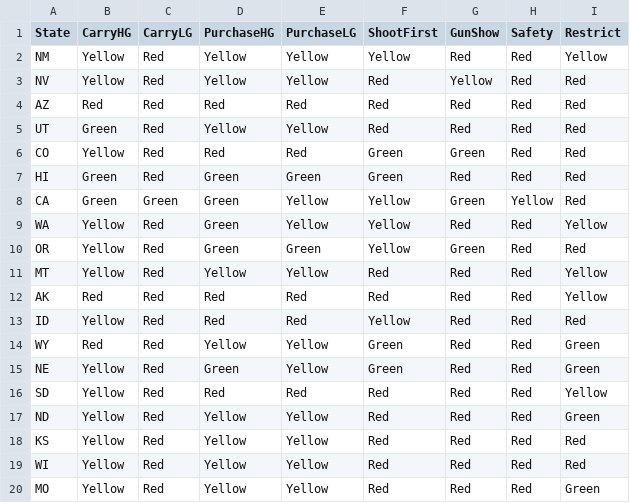
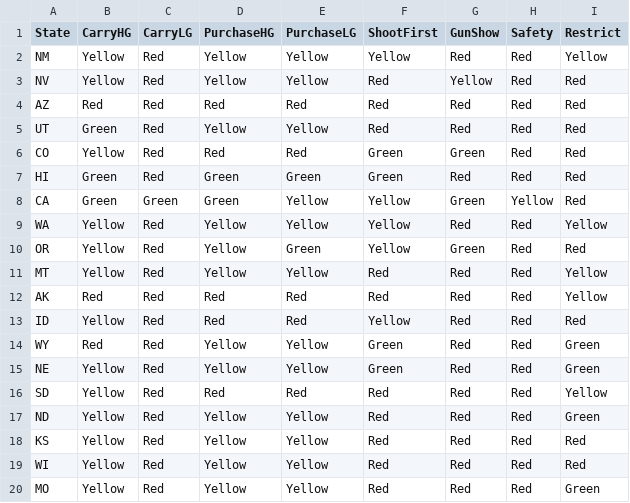
Before and after one commit to mwidjaja1/Crime2015, a CSV file: Laws/AllLaws.csv, drawn as a sheet; only a part is shown; the diff covers the shown part only.

```diff
--- a/Laws/AllLaws.csv
+++ b/Laws/AllLaws.csv
@@ -8,4 +8,4 @@ HI,Green,Red,Green,Green,Green,Red,Red,Red
 CA,Green,Green,Green,Yellow,Yellow,Green,Yellow,Red
-WA,Yellow,Red,Green,Yellow,Yellow,Red,Red,Yellow
-OR,Yellow,Red,Green,Green,Yellow,Green,Red,Red
+WA,Yellow,Red,Yellow,Yellow,Yellow,Red,Red,Yellow
+OR,Yellow,Red,Yellow,Green,Yellow,Green,Red,Red
 MT,Yellow,Red,Yellow,Yellow,Red,Red,Red,Yellow
@@ -14,3 +14,3 @@ ID,Yellow,Red,Red,Red,Yellow,Red,Red,Red
 WY,Red,Red,Yellow,Yellow,Green,Red,Red,Green
-NE,Yellow,Red,Green,Yellow,Green,Red,Red,Green
+NE,Yellow,Red,Yellow,Yellow,Green,Red,Red,Green
 SD,Yellow,Red,Red,Red,Red,Red,Red,Yellow
```
Also changed, not shown: 8 edited cells elsewhere in this file, 3 other files.
